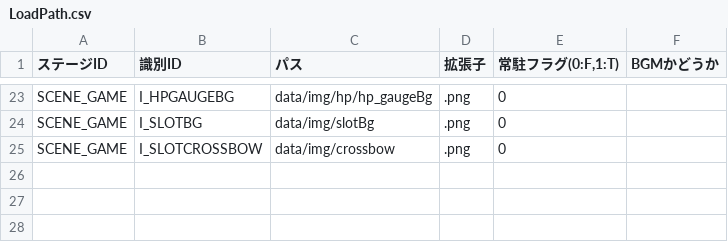
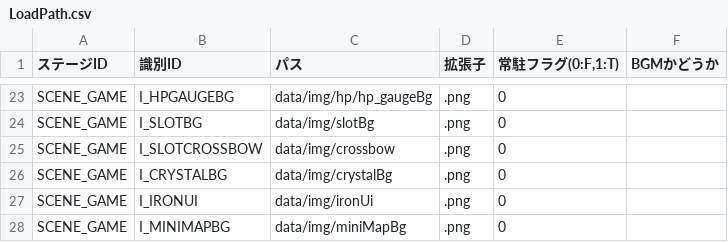
Before and after one commit to nkd10121/EmploymentWorks, a CSV file: EmploymentWork/data/csv/LoadPath.csv, drawn as a sheet; only a part is shown, gaps mark what is left out; the diff names each change by its address in the sheet, - before the commit and + after, or states it on an @@ line.

```diff
--- a/EmploymentWork/data/csv/LoadPath.csv
+++ b/EmploymentWork/data/csv/LoadPath.csv
+row 26: SCENE_GAME | I_CRYSTALBG | data/img/crystalBg | .png | 0
+row 27: SCENE_GAME | I_IRONUI | data/img/ironUi | .png | 0
+row 28: SCENE_GAME | I_MINIMAPBG | data/img/miniMapBg | .png | 0
```
Also changed, not shown: 8 other files.
